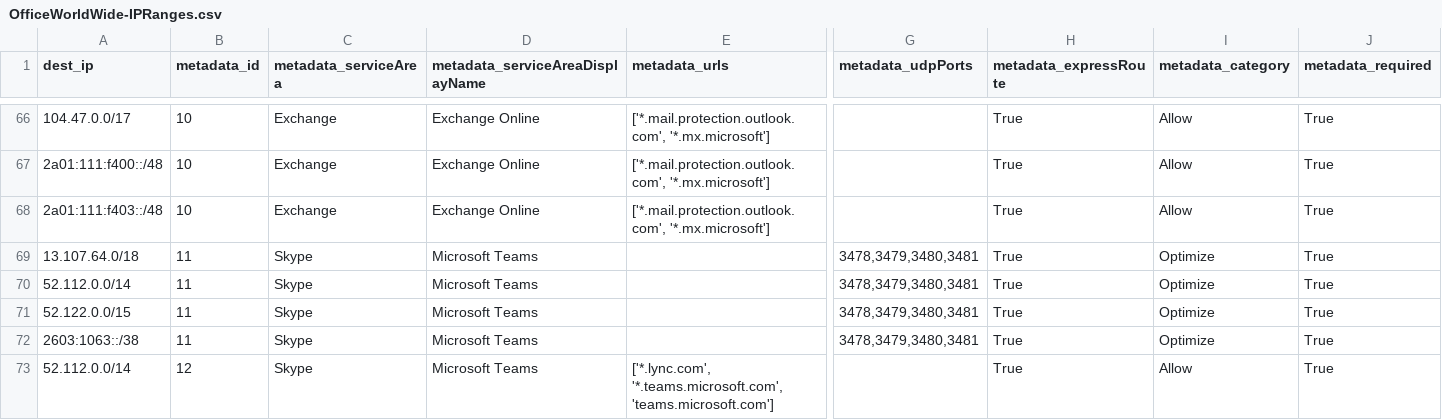
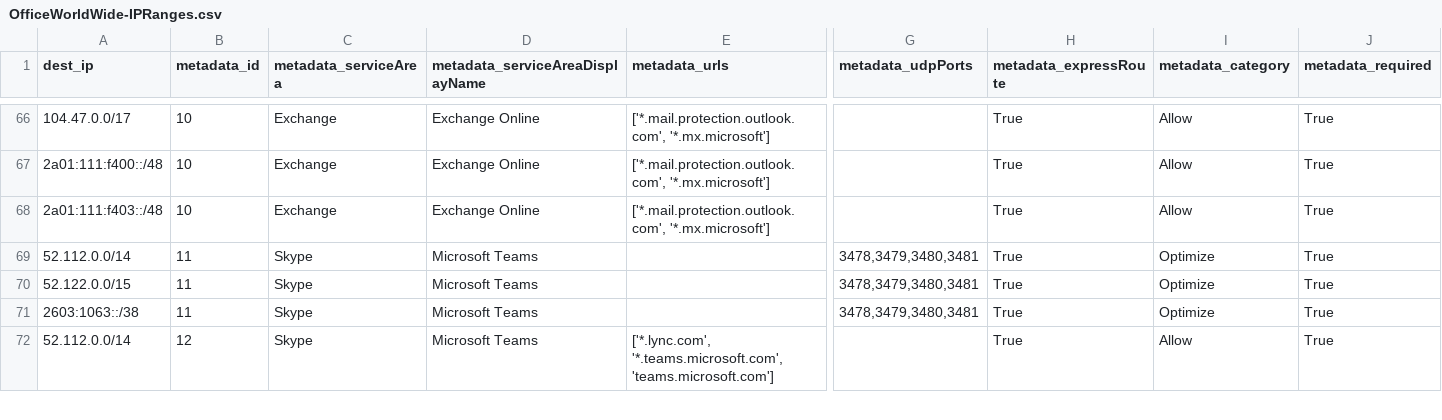
Before and after one commit to onlyforbakup/awesome-lists, a CSV file: Lists/Ranges_IP_Address_Company_List/Microsoft/OfficeWorldWide-IPRanges.csv, drawn as a sheet; only a part is shown, gaps mark what is left out; rows hold the shown columns only; the diff names each change by its address in the sheet, - before the commit and + after, or states it on an @@ line.

```diff
--- a/Lists/Ranges_IP_Address_Company_List/Microsoft/OfficeWorldWide-IPRanges.csv
+++ b/Lists/Ranges_IP_Address_Company_List/Microsoft/OfficeWorldWide-IPRanges.csv
-row 69: 13.107.64.0/18 | 11 | Skype | Microsoft Teams |  | 3478,3479,3480,3481 | True | Optimize | True
```
Also changed, not shown: 1 other file.
